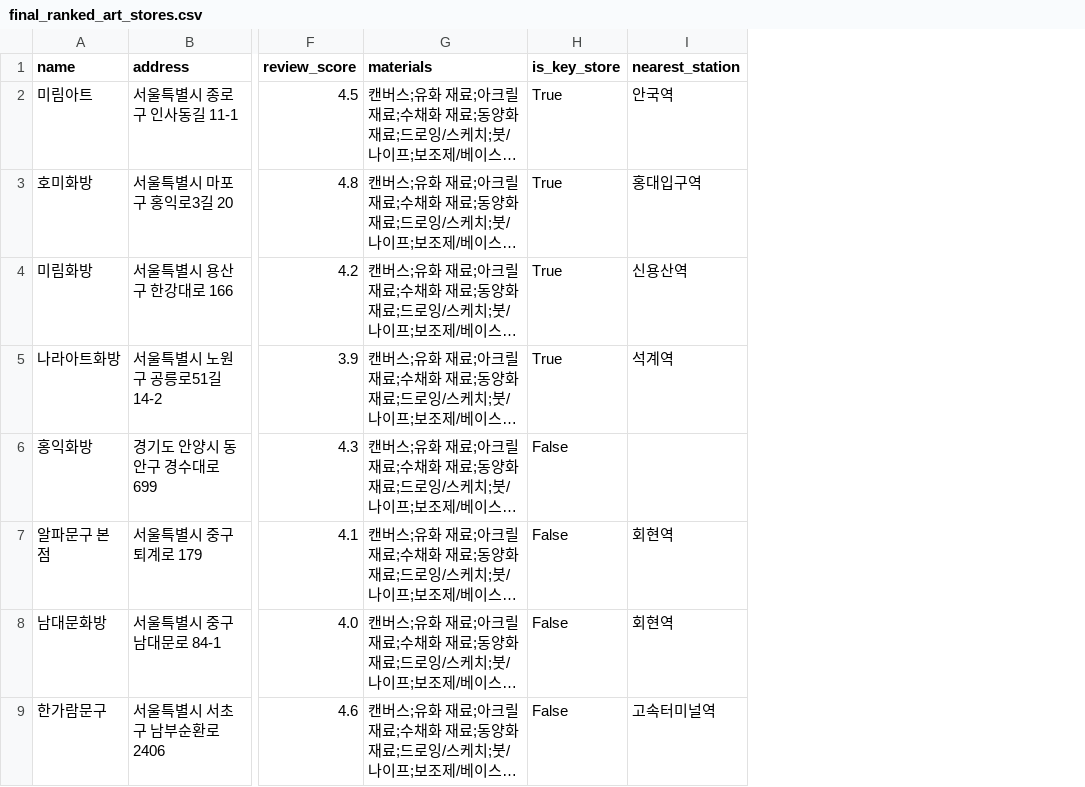
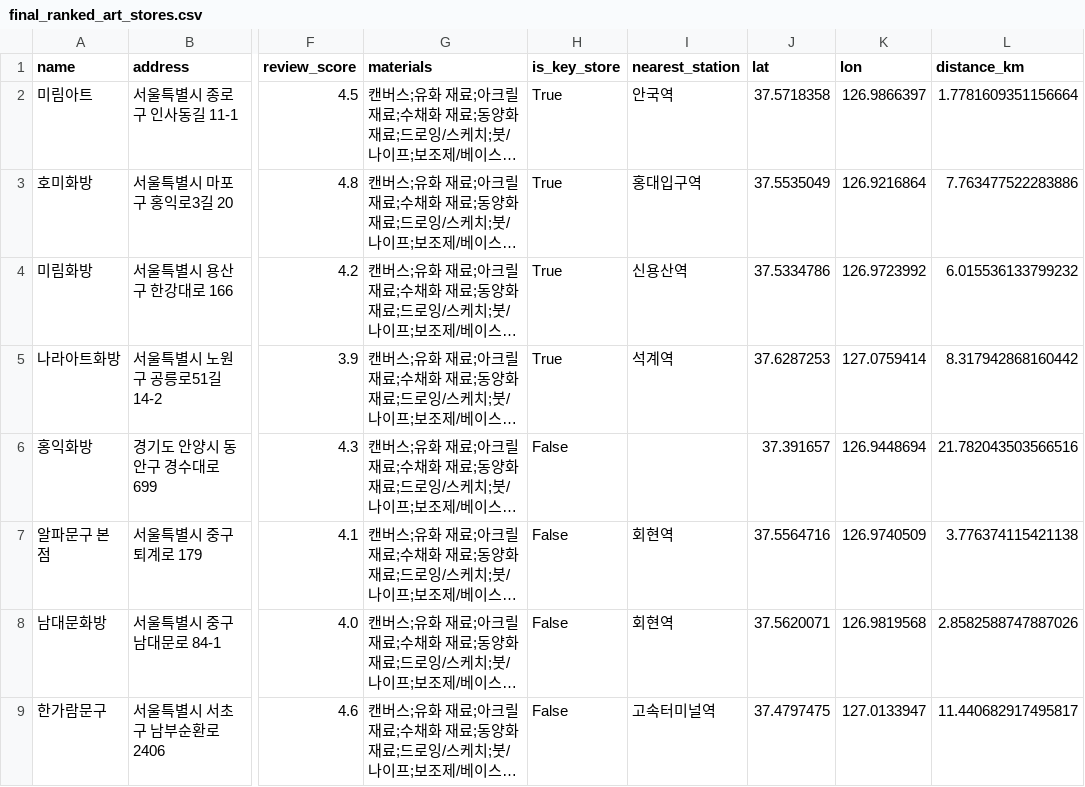
Before and after one commit to skku1398-bot/Art_Store_App_Project, a CSV file: final_ranked_art_stores.csv, drawn as a sheet; only a part is shown, gaps mark what is left out; long unchanged cells end in …; the diff names each change by its address in the sheet, - before the commit and + after, or states it on an @@ line.

Commit message:
Update final_ranked_art_stores.csv

```diff
--- a/final_ranked_art_stores.csv
+++ b/final_ranked_art_stores.csv
+column J (lat), rows 2-9: 37.5718358 | 37.5535049 | 37.5334786 | 37.6287253 | 37.391657 | 37.5564716 | 37.5620071 | 37.4797475
+column K (lon), rows 2-9: 126.9866397 | 126.9216864 | 126.9723992 | 127.0759414 | 126.9448694 | 126.9740509 | 126.9819568 | 127.0133947
+column L (distance_km), rows 2-9: 1.7781609351156664 | 7.763477522283886 | 6.015536133799232 | 8.317942868160442 | 21.782043503566516 | 3.776374115421138 | 2.8582588747887026 | 11.440682917495817
```
